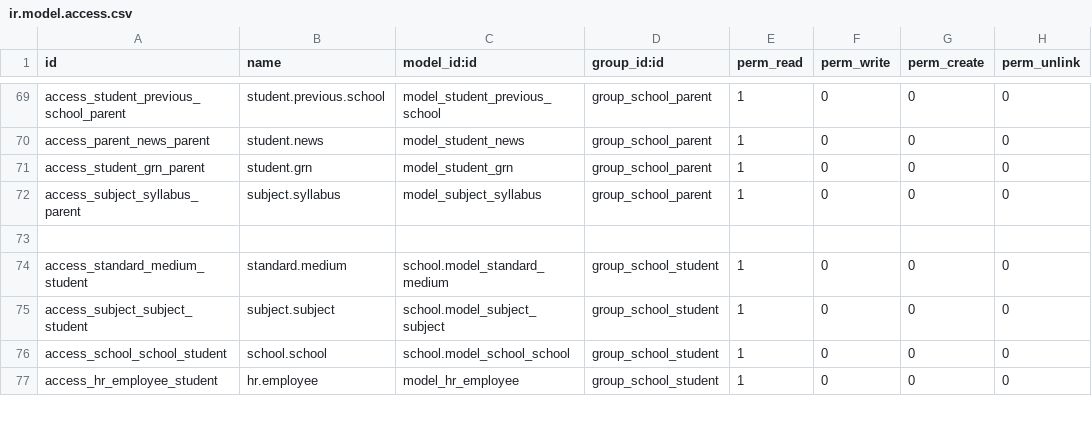
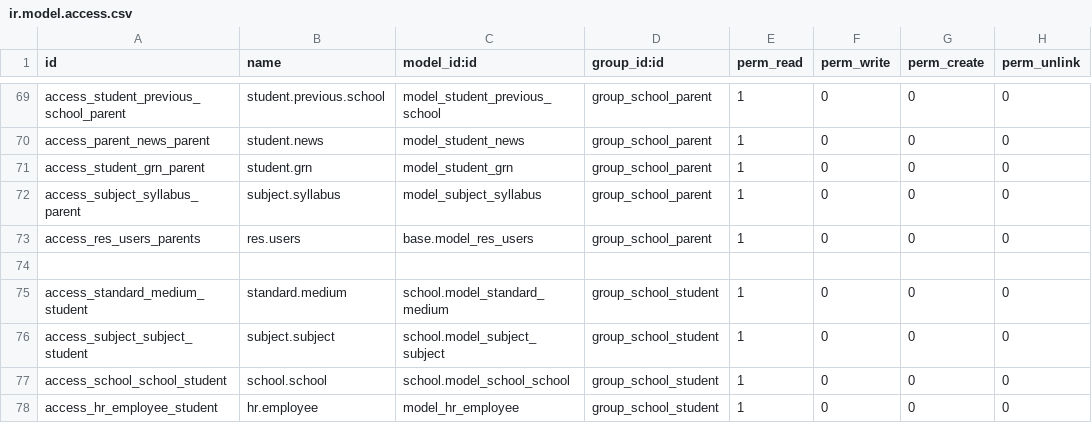
Before and after one commit to JayVora-SerpentCS/OdooEduERP, a CSV file: school/security/ir.model.access.csv, drawn as a sheet; only a part is shown, gaps mark what is left out; the diff names each change by its address in the sheet, - before the commit and + after, or states it on an @@ line.

Commit message:
[IMP]:improvement in library and school security amd fixed error in transport

```diff
--- a/school/security/ir.model.access.csv
+++ b/school/security/ir.model.access.csv
+row 73: access_res_users_parents | res.users | base.model_res_users | group_school_parent | 1 | 0 | 0 | 0
```
Also changed, not shown: 5 other files.
